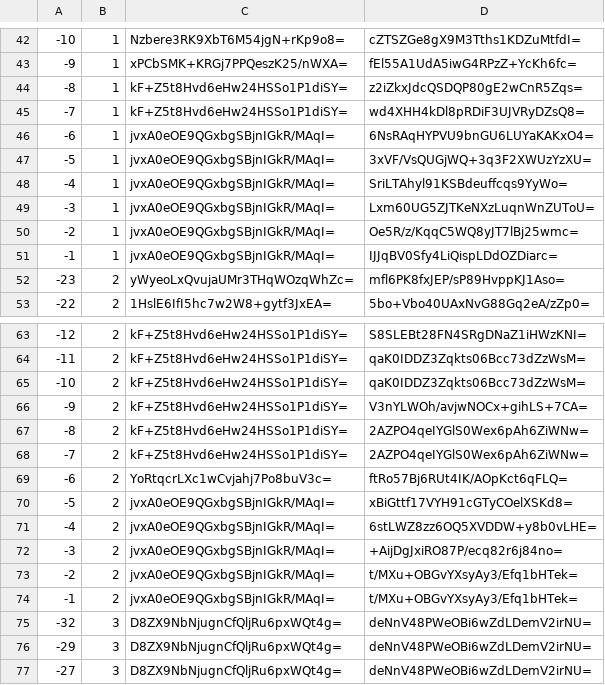
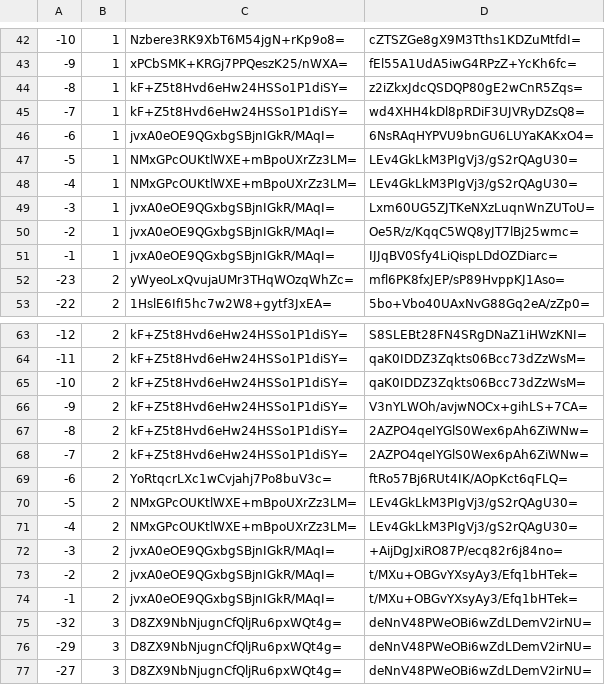
Before and after one commit to mochimochiomochi/mochicraftmap2, a CSV file: overworld/tiles/zoom.-1/metadata/k.-1.0.csv, drawn as a sheet; only a part is shown, gaps mark what is left out.

```diff
--- a/overworld/tiles/zoom.-1/metadata/k.-1.0.csv
+++ b/overworld/tiles/zoom.-1/metadata/k.-1.0.csv
@@ -46,4 +46,4 @@
 -6,1,jvxA0eOE9QGxbgSBjnIGkR/MAqI=,6NsRAqHYPVU9bnGU6LUYaKAKxO4=
--5,1,jvxA0eOE9QGxbgSBjnIGkR/MAqI=,3xVF/VsQUGjWQ+3q3F2XWUzYzXU=
--4,1,jvxA0eOE9QGxbgSBjnIGkR/MAqI=,SriLTAhyl91KSBdeuffcqs9YyWo=
+-5,1,NMxGPcOUKtlWXE+mBpoUXrZz3LM=,LEv4GkLkM3PIgVj3/gS2rQAgU30=
+-4,1,NMxGPcOUKtlWXE+mBpoUXrZz3LM=,LEv4GkLkM3PIgVj3/gS2rQAgU30=
 -3,1,jvxA0eOE9QGxbgSBjnIGkR/MAqI=,Lxm60UG5ZJTKeNXzLuqnWnZUToU=
@@ -69,4 +69,4 @@
 -6,2,YoRtqcrLXc1wCvjahj7Po8buV3c=,ftRo57Bj6RUt4IK/AOpKct6qFLQ=
--5,2,jvxA0eOE9QGxbgSBjnIGkR/MAqI=,xBiGttf17VYH91cGTyCOelXSKd8=
--4,2,jvxA0eOE9QGxbgSBjnIGkR/MAqI=,6stLWZ8zz6OQ5XVDDW+y8b0vLHE=
+-5,2,NMxGPcOUKtlWXE+mBpoUXrZz3LM=,LEv4GkLkM3PIgVj3/gS2rQAgU30=
+-4,2,NMxGPcOUKtlWXE+mBpoUXrZz3LM=,LEv4GkLkM3PIgVj3/gS2rQAgU30=
 -3,2,jvxA0eOE9QGxbgSBjnIGkR/MAqI=,+AijDgJxiRO87P/ecq82r6j84no=
```
Also changed, not shown: overworld/tiles/zoom.-1/metadata/k.1.1.csv, overworld/tiles/zoom.-2/metadata/k.-1.0.csv, 32 other files.
